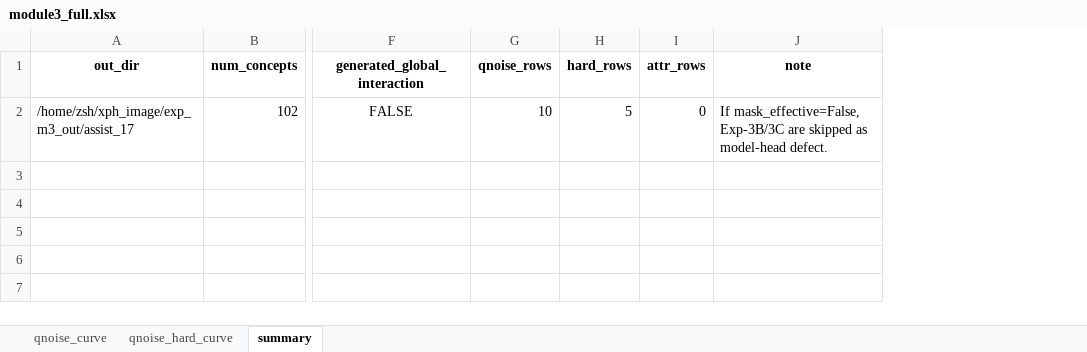
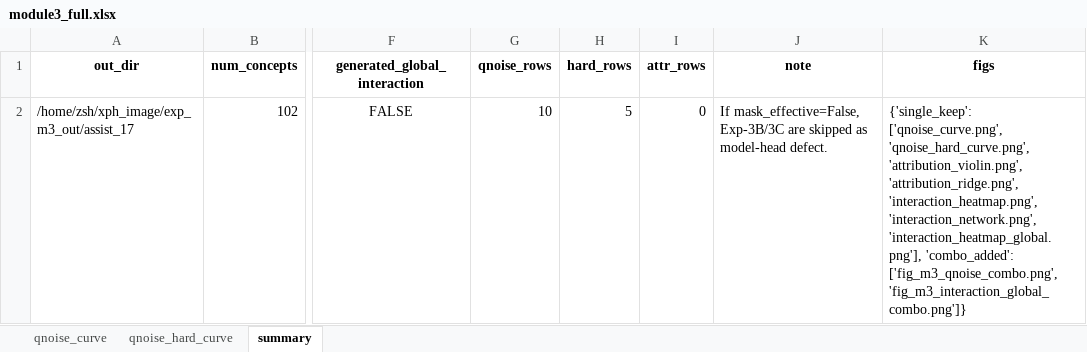
Before and after one commit to Zsh123456-BOOP/xph_image, an Excel workbook: exp_m3_out/assist_17/module3_full.xlsx, sheet summary, drawn as a sheet; only a part is shown, gaps mark what is left out; values as stored, in another font and other column widths than the file's, no borders; the diff names each change by its address in the sheet, - before the commit and + after, or states it on an @@ line.

```diff
--- a/exp_m3_out/assist_17/module3_full.xlsx (sheet summary)
+++ b/exp_m3_out/assist_17/module3_full.xlsx (sheet summary)
+column K (figs), row 2: {'single_keep': ['qnoise_curve.png', 'qnoise_hard_curve.png', 'attribution_violin.png', 'attribution_ridge.png', 'interaction_heatmap.png', 'interaction_network.png', 'interaction_heatmap_global.png'], 'combo_added': ['fig_m3_qnoise_combo.png', 'fig_m3_interaction_global_combo.png']}
```
Also changed, not shown: sheet qnoise_curve, sheet qnoise_hard_curve, exp_m3_out/assist_09/module3_full.xlsx, 56 other files.
